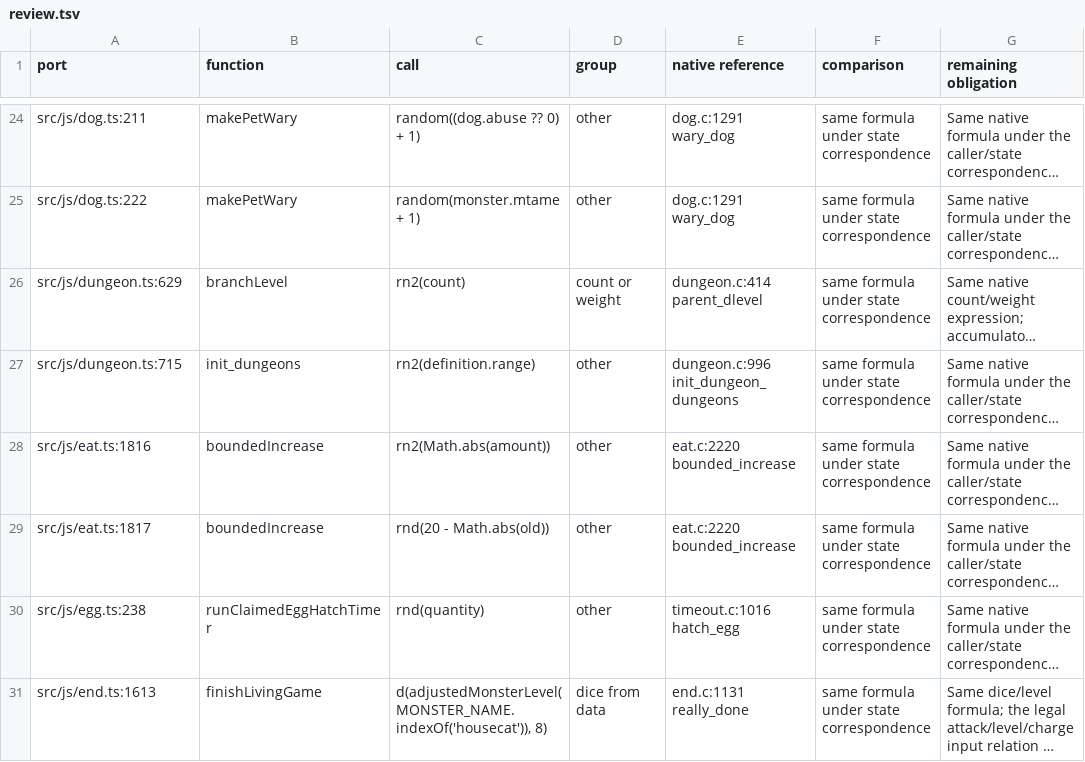
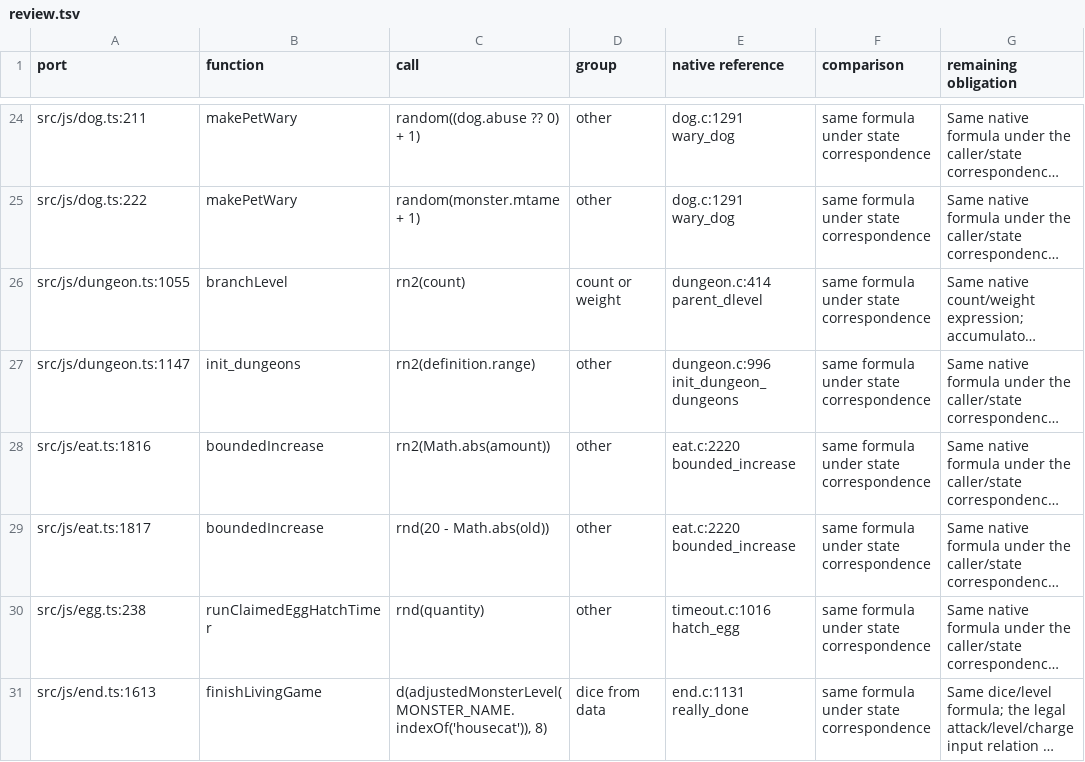
Before and after one commit to daoa0601/teleport-contest, a TSV file: verification/callsites/review.tsv, drawn as a sheet; only a part is shown, gaps mark what is left out; long unchanged cells end in …; the diff names each change by its address in the sheet, - before the commit and + after, or states it on an @@ line.

```diff
--- a/verification/callsites/review.tsv
+++ b/verification/callsites/review.tsv
-A26 (port): src/js/dungeon.ts:629
+A26 (port): src/js/dungeon.ts:1055
-A27 (port): src/js/dungeon.ts:715
+A27 (port): src/js/dungeon.ts:1147
```
Also changed, not shown: docs/ledger/c-edges-justified.tsv, docs/ledger/module-owners.tsv, 2 other files.
